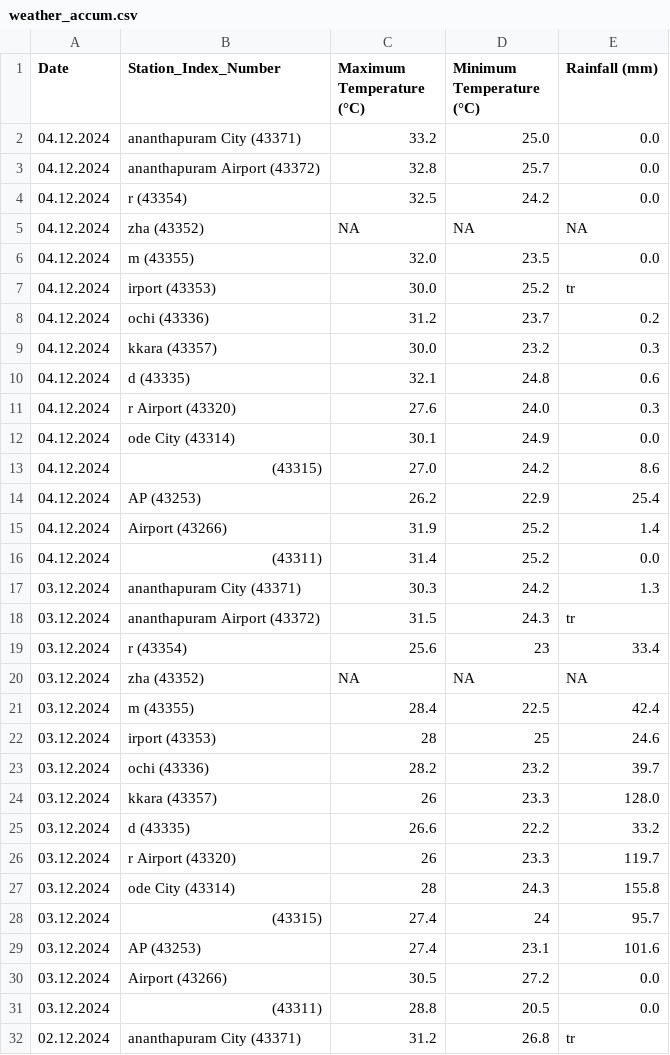
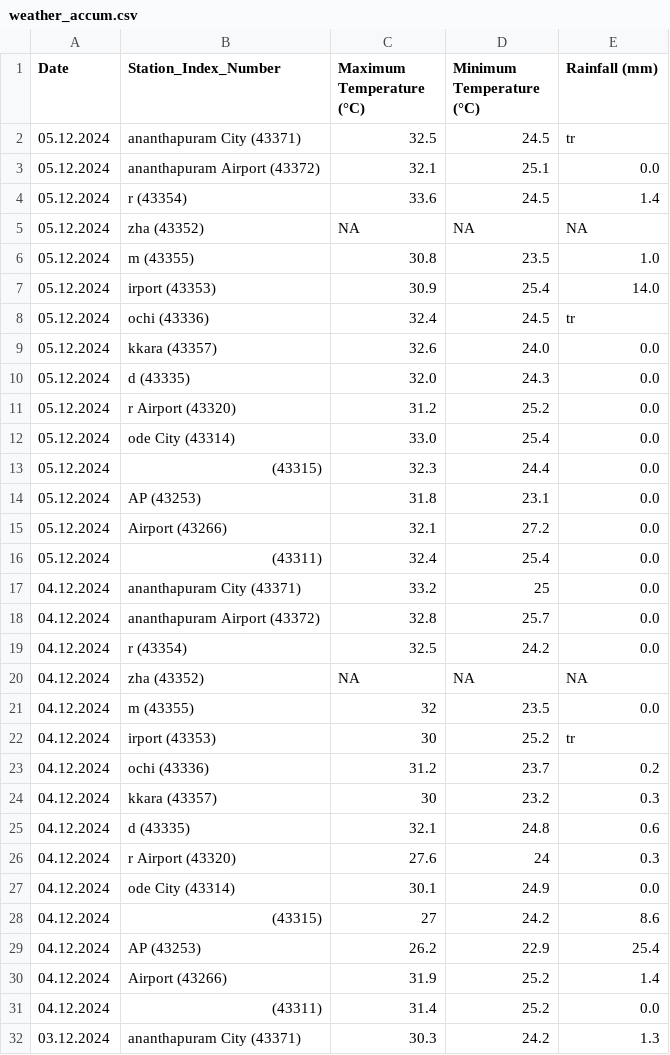
Before and after one commit to arungop/kerala-weather-collector, a CSV file: data/weather_accum.csv, drawn as a sheet; only a part is shown; the shorter side is filled out with more unchanged rows.

```diff
--- a/data/weather_accum.csv
+++ b/data/weather_accum.csv
@@ -1,3 +1,18 @@
 Date,Station_Index_Number,Maximum Temperature (°C),Minimum Temperature (°C),Rainfall (mm)
-04.12.2024,ananthapuram City (43371),33.2,25.0,0.0
+05.12.2024,ananthapuram City (43371),32.5,24.5,tr
+05.12.2024,ananthapuram Airport (43372),32.1,25.1,0.0
+05.12.2024,r (43354),33.6,24.5,1.4
+05.12.2024,zha (43352),NA,NA,NA
+05.12.2024,m (43355),30.8,23.5,1.0
+05.12.2024,irport (43353),30.9,25.4,14.0
+05.12.2024,ochi (43336),32.4,24.5,tr
+05.12.2024,kkara (43357),32.6,24.0,0.0
+05.12.2024,d (43335),32.0,24.3,0.0
+05.12.2024,r Airport (43320),31.2,25.2,0.0
+05.12.2024,ode City (43314),33.0,25.4,0.0
+05.12.2024,(43315),32.3,24.4,0.0
+05.12.2024,AP (43253),31.8,23.1,0.0
+05.12.2024,Airport (43266),32.1,27.2,0.0
+05.12.2024,(43311),32.4,25.4,0.0
+04.12.2024,ananthapuram City (43371),33.2,25,0.0
 04.12.2024,ananthapuram Airport (43372),32.8,25.7,0.0
@@ -5,10 +20,10 @@ Date,Station_Index_Number,Maximum Temperature (°C),Minimum Temperature (°C),Ra
 04.12.2024,zha (43352),NA,NA,NA
-04.12.2024,m (43355),32.0,23.5,0.0
-04.12.2024,irport (43353),30.0,25.2,tr
+04.12.2024,m (43355),32,23.5,0.0
+04.12.2024,irport (43353),30,25.2,tr
 04.12.2024,ochi (43336),31.2,23.7,0.2
-04.12.2024,kkara (43357),30.0,23.2,0.3
+04.12.2024,kkara (43357),30,23.2,0.3
 04.12.2024,d (43335),32.1,24.8,0.6
-04.12.2024,r Airport (43320),27.6,24.0,0.3
+04.12.2024,r Airport (43320),27.6,24,0.3
 04.12.2024,ode City (43314),30.1,24.9,0.0
-04.12.2024,(43315),27.0,24.2,8.6
+04.12.2024,(43315),27,24.2,8.6
 04.12.2024,AP (43253),26.2,22.9,25.4
```
Also changed, not shown: 1 other file.
